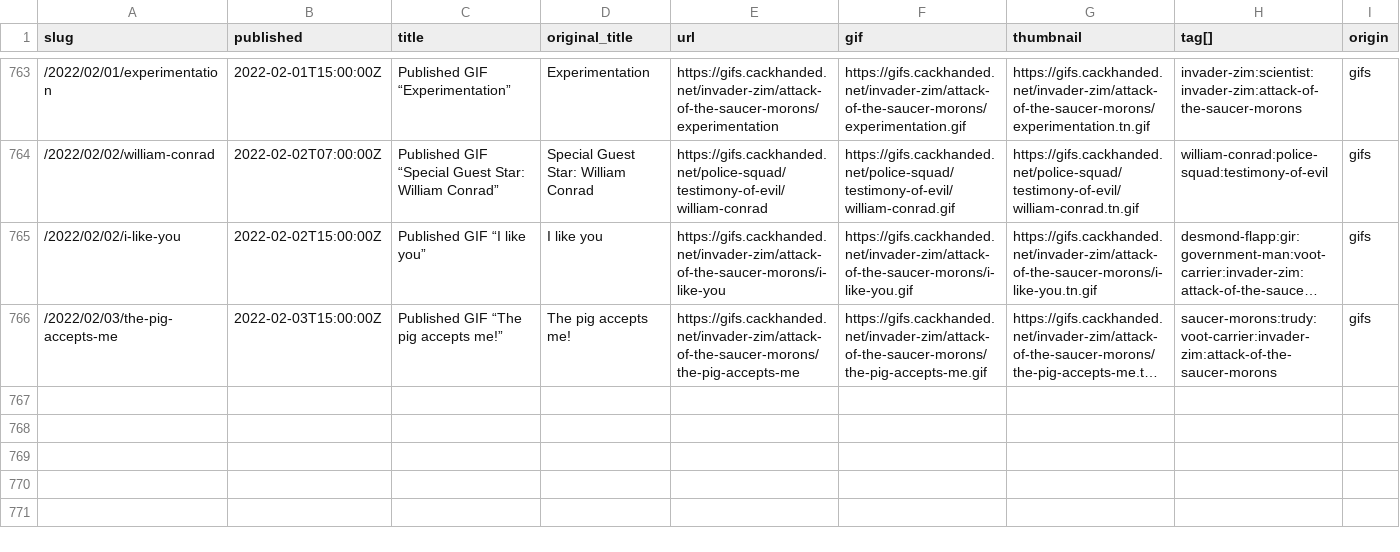
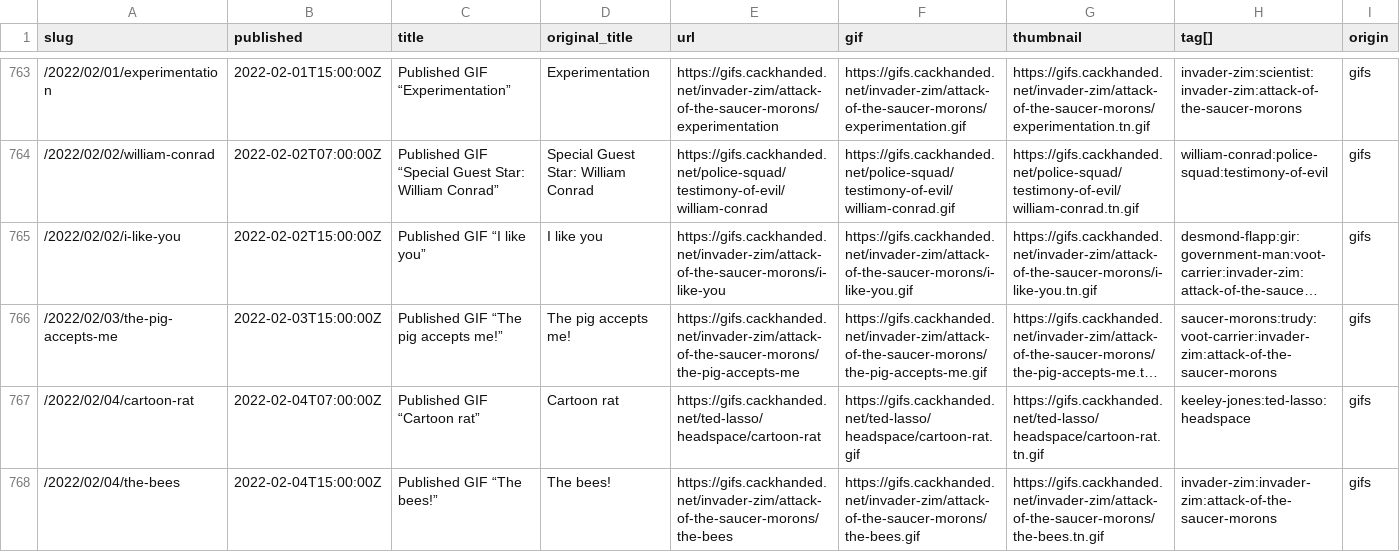
Before and after one commit to norm/marknormanfrancis.com, a CSV file: source/gifs.csv, drawn as a sheet; only a part is shown, gaps mark what is left out; long unchanged cells end in …; rows hold the shown columns only; the diff names each change by its address in the sheet, - before the commit and + after, or states it on an @@ line.

```diff
--- a/source/gifs.csv
+++ b/source/gifs.csv
+row 767: /2022/02/04/cartoon-rat | 2022-02-04T07:00:00Z | Published GIF “Cartoon rat” | Cartoon rat | https://gifs.cackhanded.net/ted-lasso/headspace/cartoon-rat | https://gifs.cackhanded.net/ted-lasso/headspace/cartoon-rat.gif | https://gifs.cackhanded.net/ted-lasso/headspace/cartoon-rat.tn.gif | keeley-jones:ted-lasso:headspace | gifs
+row 768: /2022/02/04/the-bees | 2022-02-04T15:00:00Z | Published GIF “The bees!” | The bees! | https://gifs.cackhanded.net/invader-zim/attack-of-the-saucer-morons/the-bees | https://gifs.cackhanded.net/invader-zim/attack-of-the-saucer-morons/the-bees.gif | https://gifs.cackhanded.net/invader-zim/attack-of-the-saucer-morons/the-bees.tn.gif | invader-zim:invader-zim:attack-of-the-saucer-morons | gifs
```
Also changed, not shown: 6 other files.
